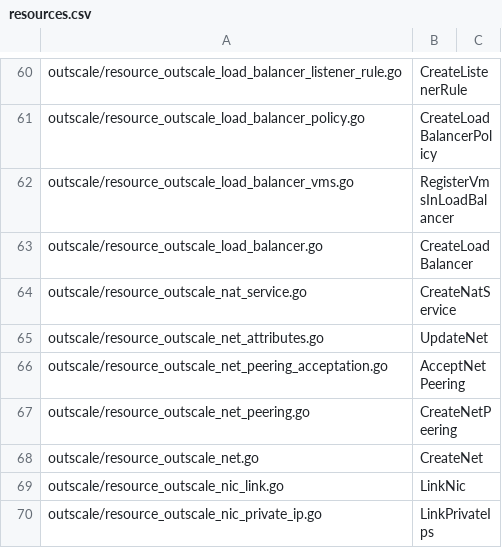
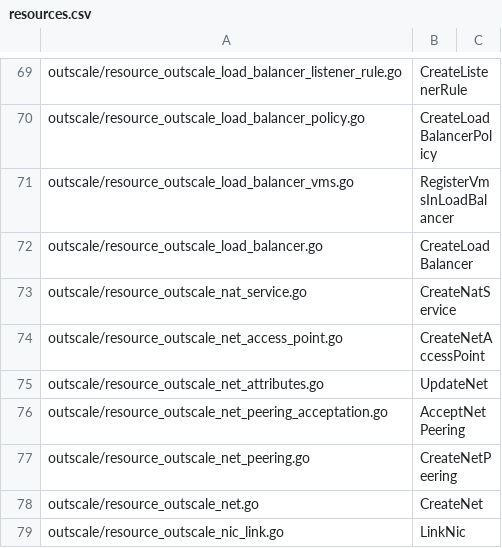
Before and after one commit to outscale/terraform-provider-outscale-doc-components, a CSV file: resources.csv, drawn as a sheet; only a part is shown, gaps mark what is left out; the shorter side is filled out with more unchanged rows; the diff covers the shown part only.

```diff
--- a/resources.csv
+++ b/resources.csv
@@ -64,2 +73,3 @@
  outscale/resource_outscale_nat_service.go, CreateNatService
+ outscale/resource_outscale_net_access_point.go, CreateNetAccessPoint
  outscale/resource_outscale_net_attributes.go, UpdateNet
```
Also changed, not shown: 11 added rows and 2 removed rows elsewhere in this file, links.csv, 32 other files.
